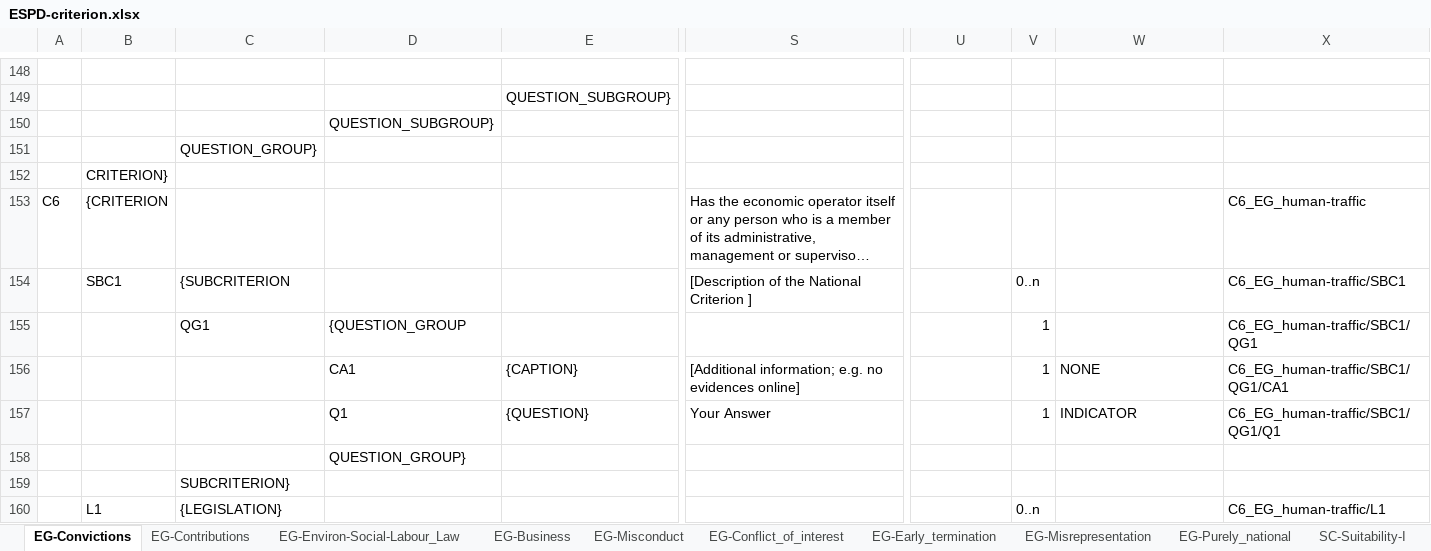
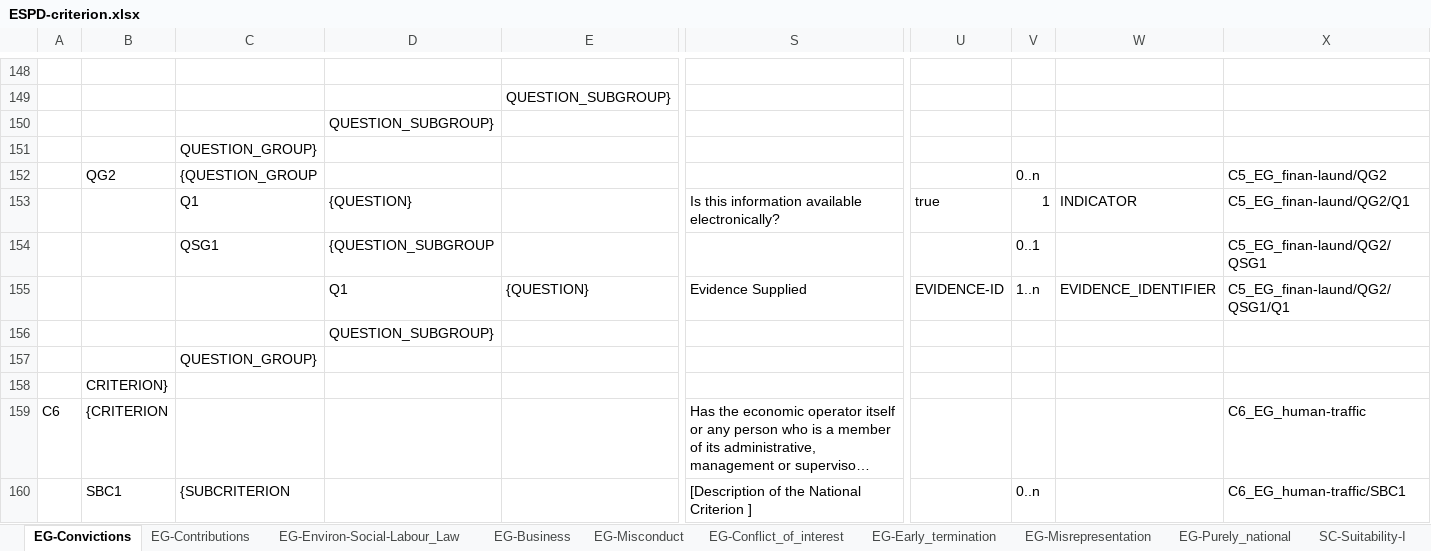
Before and after one commit to OP-TED/ESPD-EDM, an Excel workbook: criterion/ESPD-criterion.xlsx, sheet EG-Convictions, drawn as a sheet; only a part is shown, gaps mark what is left out; the shorter side is filled out with more unchanged rows; long unchanged cells end in …; values as stored, in another font and other column widths than the file's, no cell formats; rows hold the shown columns only; the diff names each change by its address in the sheet, - before the commit and + after, or states it on an @@ line.

Commit message:
New position and cardinality of Evidence group, pilot C5 case

```diff
--- a/criterion/ESPD-criterion.xlsx (sheet EG-Convictions)
+++ b/criterion/ESPD-criterion.xlsx (sheet EG-Convictions)
+row 152:  | QG2 | {QUESTION_GROUP |  |  |  |  | 0..n |  | C5_EG_finan-laund/QG2
+row 153:  |  | Q1 | {QUESTION} |  | Is this information available electronically? | true | 1 | INDICATOR | C5_EG_finan-laund/QG2/Q1
+row 154:  |  | QSG1 | {QUESTION_SUBGROUP |  |  |  | 0..1 |  | C5_EG_finan-laund/QG2/QSG1
+row 155:  |  |  | Q1 | {QUESTION} | Evidence Supplied | EVIDENCE-ID | 1..n | EVIDENCE_IDENTIFIER | C5_EG_finan-laund/QG2/QSG1/Q1
+row 156:  |  |  | QUESTION_SUBGROUP}
+row 157:  |  | QUESTION_GROUP}
```
Also changed, not shown: cell formats.
